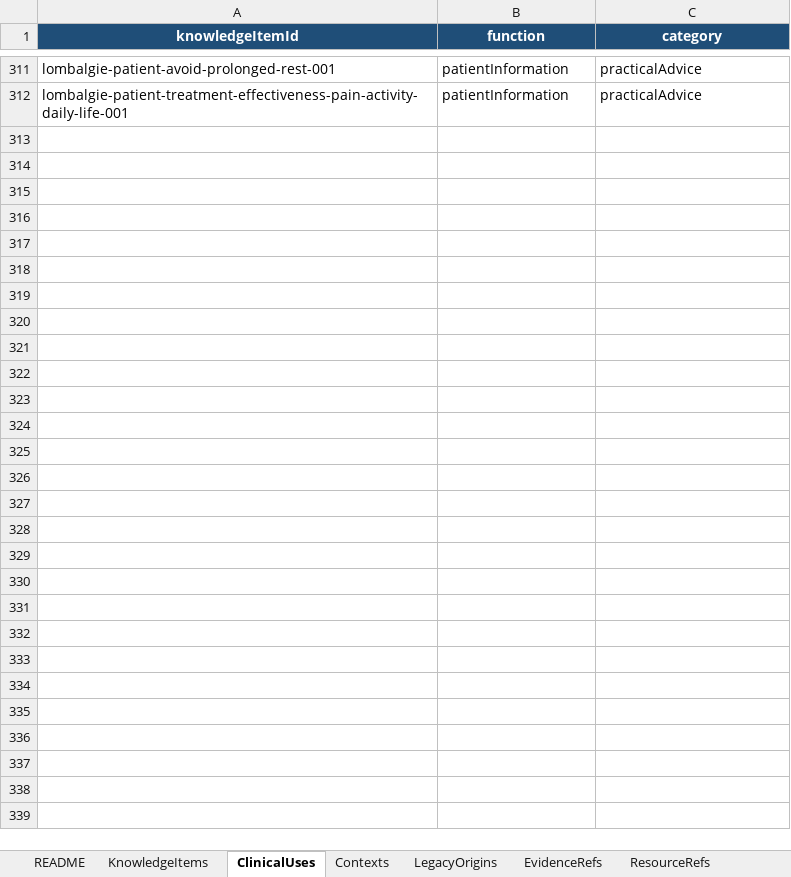
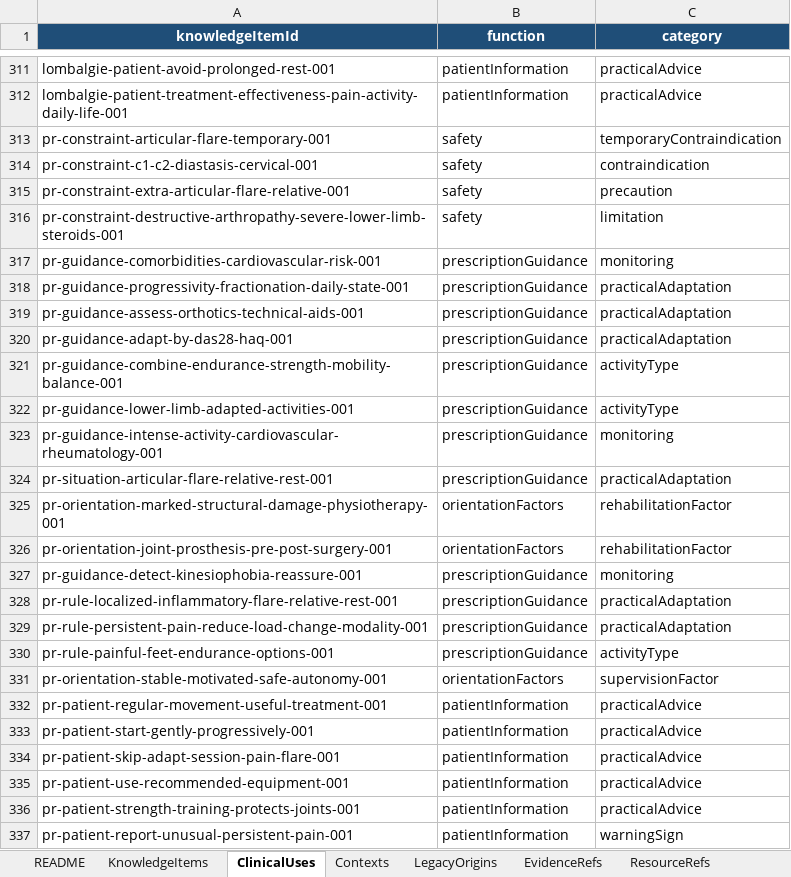
Before and after one commit to AbBe-web/PAP-Plateforme-dev, an Excel workbook: data/clinical-knowledge/PAP_Connaissances_Cliniques_Tableur_Maitre_v1.xlsx, sheet ClinicalUses, drawn as a sheet; only a part is shown, gaps mark what is left out; values as stored, in another font and other column widths than the file's, no borders; table styles not drawn; the diff names each change by its address in the sheet, - before the commit and + after, or states it on an @@ line.

Commit message:
feat(clinical-knowledge): add rheumatoid arthritis clinical knowledge

```diff
--- a/data/clinical-knowledge/PAP_Connaissances_Cliniques_Tableur_Maitre_v1.xlsx (sheet ClinicalUses)
+++ b/data/clinical-knowledge/PAP_Connaissances_Cliniques_Tableur_Maitre_v1.xlsx (sheet ClinicalUses)
+row 313: pr-constraint-articular-flare-temporary-001 | safety | temporaryContraindication
+row 314: pr-constraint-c1-c2-diastasis-cervical-001 | safety | contraindication
+row 315: pr-constraint-extra-articular-flare-relative-001 | safety | precaution
+row 316: pr-constraint-destructive-arthropathy-severe-lower-limb-steroids-001 | safety | limitation
+row 317: pr-guidance-comorbidities-cardiovascular-risk-001 | prescriptionGuidance | monitoring
+row 318: pr-guidance-progressivity-fractionation-daily-state-001 | prescriptionGuidance | practicalAdaptation
+row 319: pr-guidance-assess-orthotics-technical-aids-001 | prescriptionGuidance | practicalAdaptation
+row 320: pr-guidance-adapt-by-das28-haq-001 | prescriptionGuidance | practicalAdaptation
+row 321: pr-guidance-combine-endurance-strength-mobility-balance-001 | prescriptionGuidance | activityType
+row 322: pr-guidance-lower-limb-adapted-activities-001 | prescriptionGuidance | activityType
+row 323: pr-guidance-intense-activity-cardiovascular-rheumatology-001 | prescriptionGuidance | monitoring
+row 324: pr-situation-articular-flare-relative-rest-001 | prescriptionGuidance | practicalAdaptation
+row 325: pr-orientation-marked-structural-damage-physiotherapy-001 | orientationFactors | rehabilitationFactor
+row 326: pr-orientation-joint-prosthesis-pre-post-surgery-001 | orientationFactors | rehabilitationFactor
+row 327: pr-guidance-detect-kinesiophobia-reassure-001 | prescriptionGuidance | monitoring
+row 328: pr-rule-localized-inflammatory-flare-relative-rest-001 | prescriptionGuidance | practicalAdaptation
+row 329: pr-rule-persistent-pain-reduce-load-change-modality-001 | prescriptionGuidance | practicalAdaptation
+row 330: pr-rule-painful-feet-endurance-options-001 | prescriptionGuidance | activityType
+row 331: pr-orientation-stable-motivated-safe-autonomy-001 | orientationFactors | supervisionFactor
+row 332: pr-patient-regular-movement-useful-treatment-001 | patientInformation | practicalAdvice
+row 333: pr-patient-start-gently-progressively-001 | patientInformation | practicalAdvice
+row 334: pr-patient-skip-adapt-session-pain-flare-001 | patientInformation | practicalAdvice
+row 335: pr-patient-use-recommended-equipment-001 | patientInformation | practicalAdvice
+row 336: pr-patient-strength-training-protects-joints-001 | patientInformation | practicalAdvice
+row 337: pr-patient-report-unusual-persistent-pain-001 | patientInformation | warningSign
```
Also changed, not shown: sheet KnowledgeItems, sheet LegacyOrigins, sheet Contexts, sheet PresentationTargets, sheet ClinicalMoments, sheet Pathologies, 1 other file.
